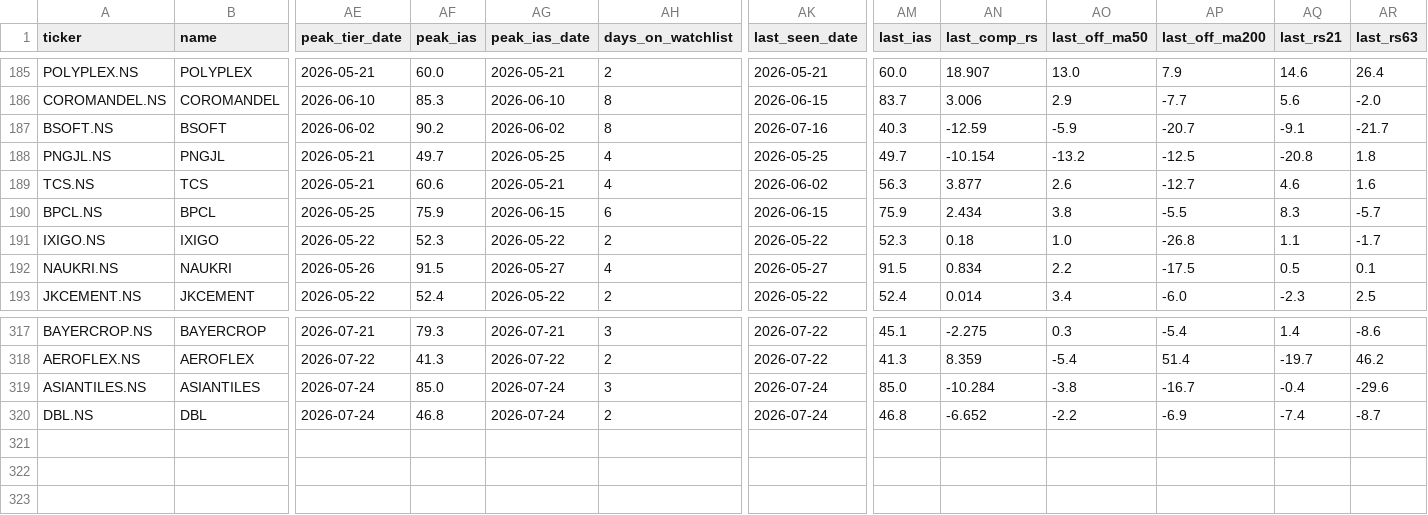
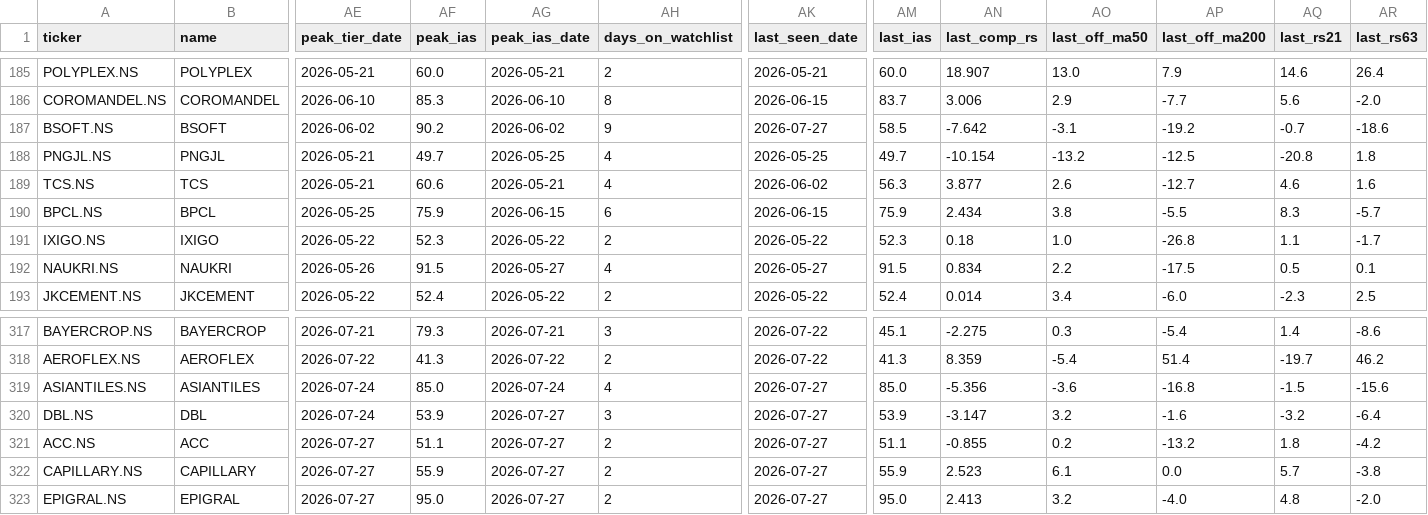
Before and after one commit to adi-git01/nifty-dashboard, a CSV file: data/ias_signal_log.csv, drawn as a sheet; only a part is shown, gaps mark what is left out; rows hold the shown columns only; the diff names each change by its address in the sheet, - before the commit and + after, or states it on an @@ line.

```diff
--- a/data/ias_signal_log.csv
+++ b/data/ias_signal_log.csv
-AH187 (days_on_watchlist): 8
+AH187 (days_on_watchlist): 9
-AK187 (last_seen_date): 2026-07-16
+AK187 (last_seen_date): 2026-07-27
-AM187 (last_ias): 40.3
+AM187 (last_ias): 58.5
-AN187 (last_comp_rs): -12.59
+AN187 (last_comp_rs): -7.642
-AO187 (last_off_ma50): -5.9
+AO187 (last_off_ma50): -3.1
-AP187 (last_off_ma200): -20.7
+AP187 (last_off_ma200): -19.2
-AQ187 (last_rs21): -9.1
+AQ187 (last_rs21): -0.7
-AR187 (last_rs63): -21.7
+AR187 (last_rs63): -18.6
-AH319 (days_on_watchlist): 3
+AH319 (days_on_watchlist): 4
-AK319:AK320 (last_seen_date): 2026-07-24
+AK319:AK320 (last_seen_date): 2026-07-27
-AN319 (last_comp_rs): -10.284
+AN319 (last_comp_rs): -5.356
-AO319 (last_off_ma50): -3.8
+AO319 (last_off_ma50): -3.6
-AP319 (last_off_ma200): -16.7
+AP319 (last_off_ma200): -16.8
-AQ319 (last_rs21): -0.4
+AQ319 (last_rs21): -1.5
-AR319 (last_rs63): -29.6
+AR319 (last_rs63): -15.6
-AF320 (peak_ias): 46.8
+AF320 (peak_ias): 53.9
-AG320 (peak_ias_date): 2026-07-24
+AG320 (peak_ias_date): 2026-07-27
-AH320 (days_on_watchlist): 2
+AH320 (days_on_watchlist): 3
-AM320 (last_ias): 46.8
+AM320 (last_ias): 53.9
-AN320 (last_comp_rs): -6.652
+AN320 (last_comp_rs): -3.147
-AO320 (last_off_ma50): -2.2
+AO320 (last_off_ma50): 3.2
-AP320 (last_off_ma200): -6.9
+AP320 (last_off_ma200): -1.6
-AQ320 (last_rs21): -7.4
+AQ320 (last_rs21): -3.2
-AR320 (last_rs63): -8.7
+AR320 (last_rs63): -6.4
+row 321: ACC.NS | ACC | 2026-07-27 | 51.1 | 2026-07-27 | 2 | 2026-07-27 | 51.1 | -0.855 | 0.2 | -13.2 | 1.8 | -4.2
+row 322: CAPILLARY.NS | CAPILLARY | 2026-07-27 | 55.9 | 2026-07-27 | 2 | 2026-07-27 | 55.9 | 2.523 | 6.1 | 0.0 | 5.7 | -3.8
+row 323: EPIGRAL.NS | EPIGRAL | 2026-07-27 | 95.0 | 2026-07-27 | 2 | 2026-07-27 | 95.0 | 2.413 | 3.2 | -4.0 | 4.8 | -2.0
```
Also changed, not shown: data/alerts_log.csv, data/earnings_shock_log.csv, 11 other files.
